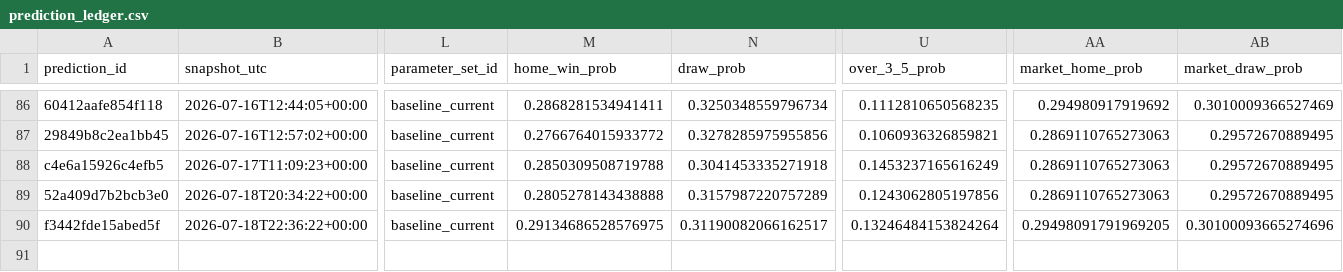
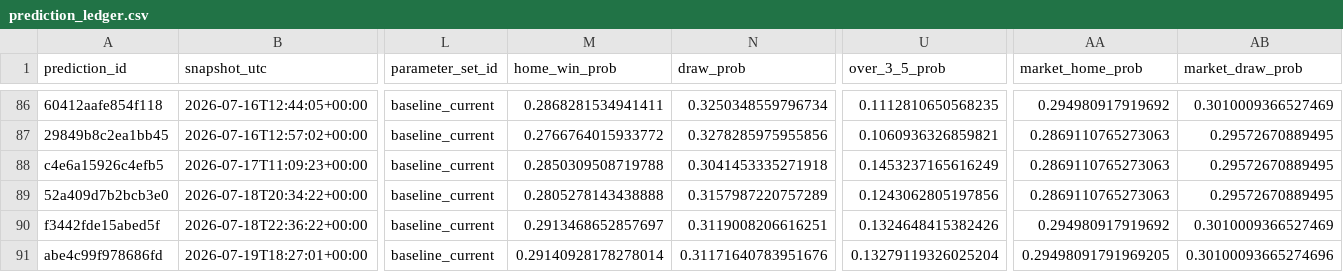
Before and after one commit to fpernett/worldcup_alpha_model, a CSV file: data/prediction_ledger.csv, drawn as a sheet; only a part is shown, gaps mark what is left out; rows hold the shown columns only; the diff names each change by its address in the sheet, - before the commit and + after, or states it on an @@ line.

Commit message:
Fix precision issues in prediction ledger for FIFA World Cup Final matches and add new prediction entry

```diff
--- a/data/prediction_ledger.csv
+++ b/data/prediction_ledger.csv
-M90 (home_win_prob): 0.29134686528576975
+M90 (home_win_prob): 0.2913468652857697
-N90 (draw_prob): 0.31190082066162517
+N90 (draw_prob): 0.3119008206616251
-U90 (over_3_5_prob): 0.13246484153824264
+U90 (over_3_5_prob): 0.1324648415382426
-AA90 (market_home_prob): 0.29498091791969205
+AA90 (market_home_prob): 0.294980917919692
-AB90 (market_draw_prob): 0.30100093665274696
+AB90 (market_draw_prob): 0.3010009366527469
+row 91: abe4c99f978686fd | 2026-07-19T18:27:01+00:00 | baseline_current | 0.29140928178278014 | 0.31171640783951676 | 0.13279119326025204 | 0.29498091791969205 | 0.30100093665274696
```
